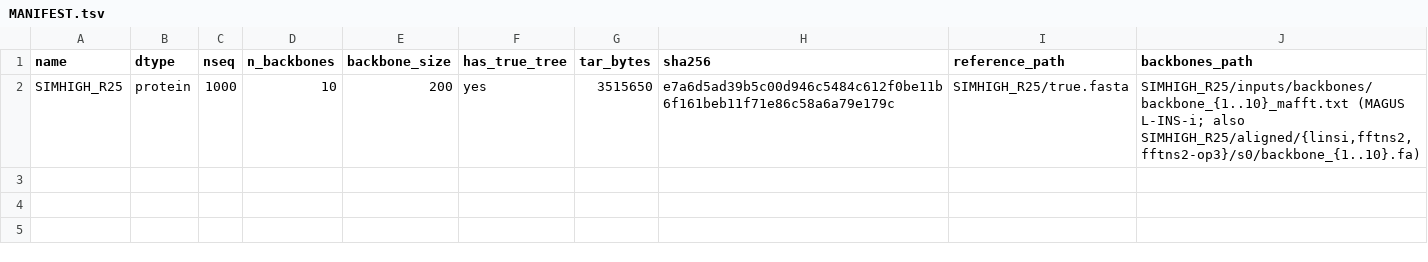
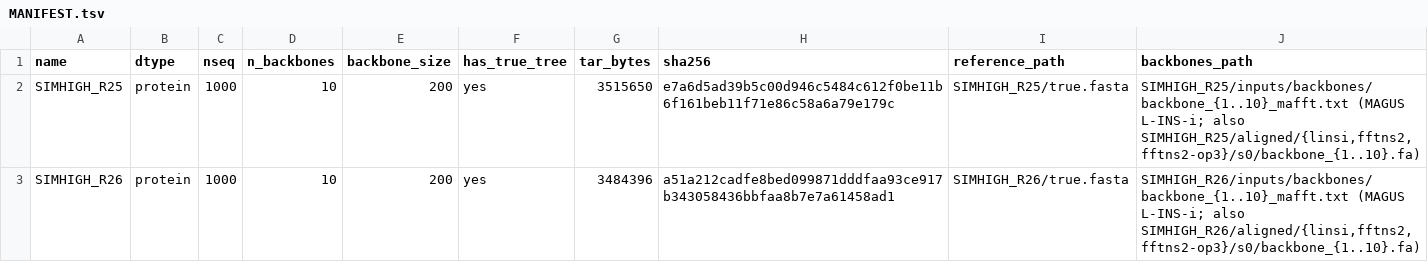
Before and after one commit to evanlin23/scratch, a TSV file: cs581/gcmvote/bank/MANIFEST.tsv, drawn as a sheet; the diff names each change by its address in the sheet, - before the commit and + after, or states it on an @@ line.

```diff
--- a/cs581/gcmvote/bank/MANIFEST.tsv
+++ b/cs581/gcmvote/bank/MANIFEST.tsv
+row 3: SIMHIGH_R26 | protein | 1000 | 10 | 200 | yes | 3484396 | a51a212cadfe8bed099871dddfaa93ce917b343058436bbfaa8b7e7a61458ad1 | SIMHIGH_R26/true.fasta | SIMHIGH_R26/inputs/backbones/backbone_{1..10}_mafft.txt (MAGUS L-INS-i; also SIMHIGH_R26/aligned/{linsi,fftns2,fftns2-op3}/s0/backbone_{1..10}.fa)
```
Also changed, not shown: 4 other files.
